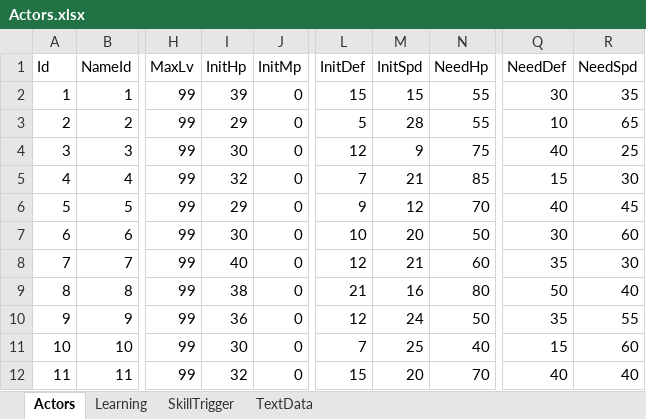
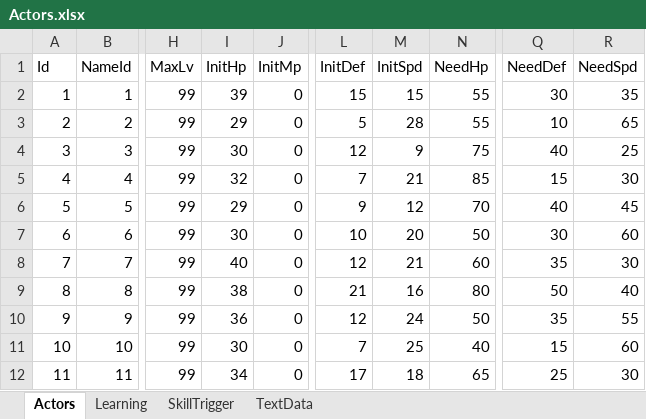
Before and after one commit to seedsclaft/unity, an Excel workbook: Assets/Data/Actors.xlsx, sheet Actors, drawn as a sheet; only a part is shown, gaps mark what is left out; values as stored, in another font and other column widths than the file's, no borders; the diff names each change by its address in the sheet, - before the commit and + after, or states it on an @@ line.

```diff
--- a/Assets/Data/Actors.xlsx (sheet Actors)
+++ b/Assets/Data/Actors.xlsx (sheet Actors)
-I12 (InitHp): 32
+I12 (InitHp): 34
-L12 (InitDef): 15
+L12 (InitDef): 17
-M12 (InitSpd): 20
+M12 (InitSpd): 18
-N12 (NeedHp): 70
+N12 (NeedHp): 65
-Q12 (NeedDef): 40
+Q12 (NeedDef): 25
-R12 (NeedSpd): 40
+R12 (NeedSpd): 30
```
Also changed, not shown: sheet SkillTrigger, Assets/Data/Enemies.xlsx, Assets/Data/Skills.xlsx, 15 other files.
